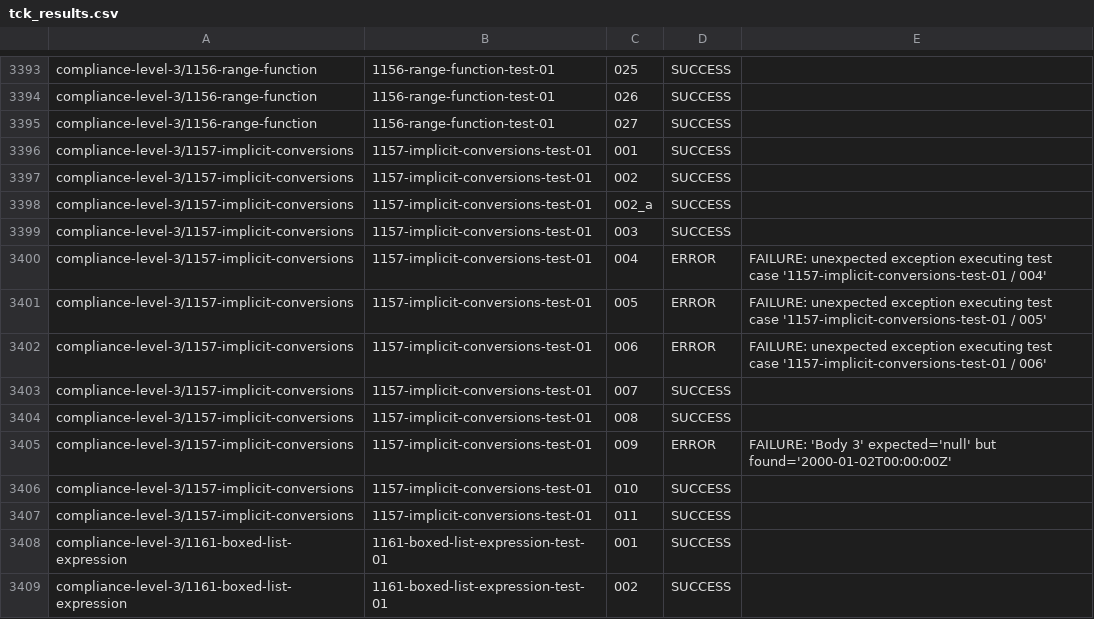
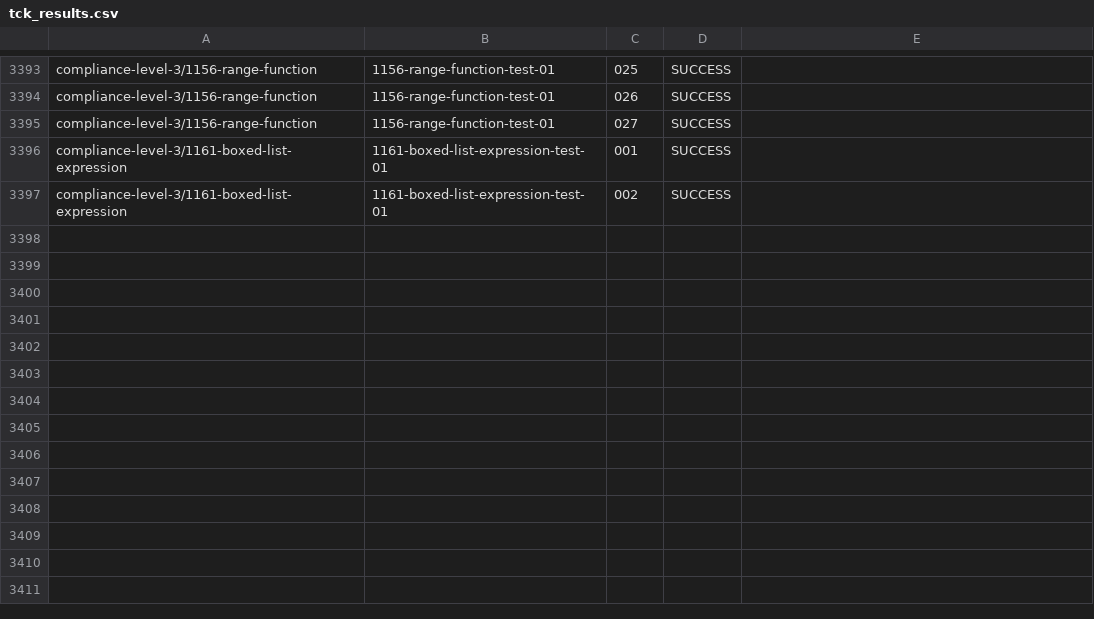
Before and after one commit to AthiraHari77/tck, a CSV file: TestResults/Drools/999-SNAPSHOT/tck_results.csv, drawn as a sheet; only a part is shown, gaps mark what is left out; the diff names each change by its address in the sheet, - before the commit and + after, or states it on an @@ line.

Commit message:
baseline: remove 1157-implicit-conversions rows (local test artifact, not on upstream master)

```diff
--- a/TestResults/Drools/999-SNAPSHOT/tck_results.csv
+++ b/TestResults/Drools/999-SNAPSHOT/tck_results.csv
-row 3396: compliance-level-3/1157-implicit-conversions | 1157-implicit-conversions-test-01 | 001 | SUCCESS
-row 3397: compliance-level-3/1157-implicit-conversions | 1157-implicit-conversions-test-01 | 002 | SUCCESS
-row 3398: compliance-level-3/1157-implicit-conversions | 1157-implicit-conversions-test-01 | 002_a | SUCCESS
-row 3399: compliance-level-3/1157-implicit-conversions | 1157-implicit-conversions-test-01 | 003 | SUCCESS
-row 3400: compliance-level-3/1157-implicit-conversions | 1157-implicit-conversions-test-01 | 004 | ERROR | FAILURE: unexpected exception executing test case '1157-implicit-conversions-test-01 / 004'
-row 3401: compliance-level-3/1157-implicit-conversions | 1157-implicit-conversions-test-01 | 005 | ERROR | FAILURE: unexpected exception executing test case '1157-implicit-conversions-test-01 / 005'
-row 3402: compliance-level-3/1157-implicit-conversions | 1157-implicit-conversions-test-01 | 006 | ERROR | FAILURE: unexpected exception executing test case '1157-implicit-conversions-test-01 / 006'
-row 3403: compliance-level-3/1157-implicit-conversions | 1157-implicit-conversions-test-01 | 007 | SUCCESS
-row 3404: compliance-level-3/1157-implicit-conversions | 1157-implicit-conversions-test-01 | 008 | SUCCESS
-row 3405: compliance-level-3/1157-implicit-conversions | 1157-implicit-conversions-test-01 | 009 | ERROR | FAILURE: 'Body 3' expected='null' but found='2000-01-02T00:00:00Z'
-row 3406: compliance-level-3/1157-implicit-conversions | 1157-implicit-conversions-test-01 | 010 | SUCCESS
-row 3407: compliance-level-3/1157-implicit-conversions | 1157-implicit-conversions-test-01 | 011 | SUCCESS
```
